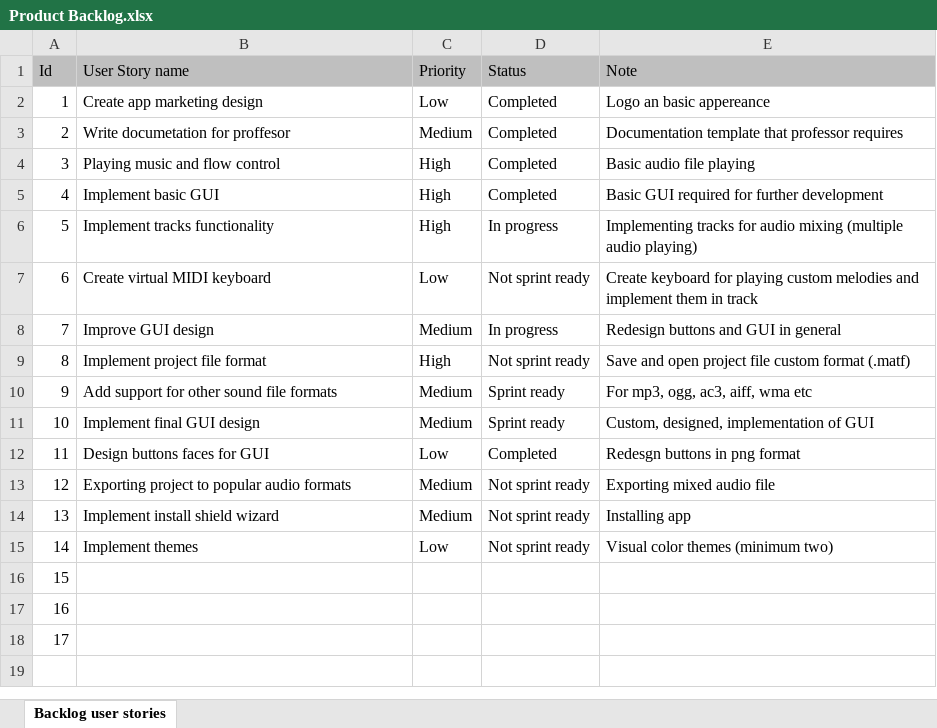
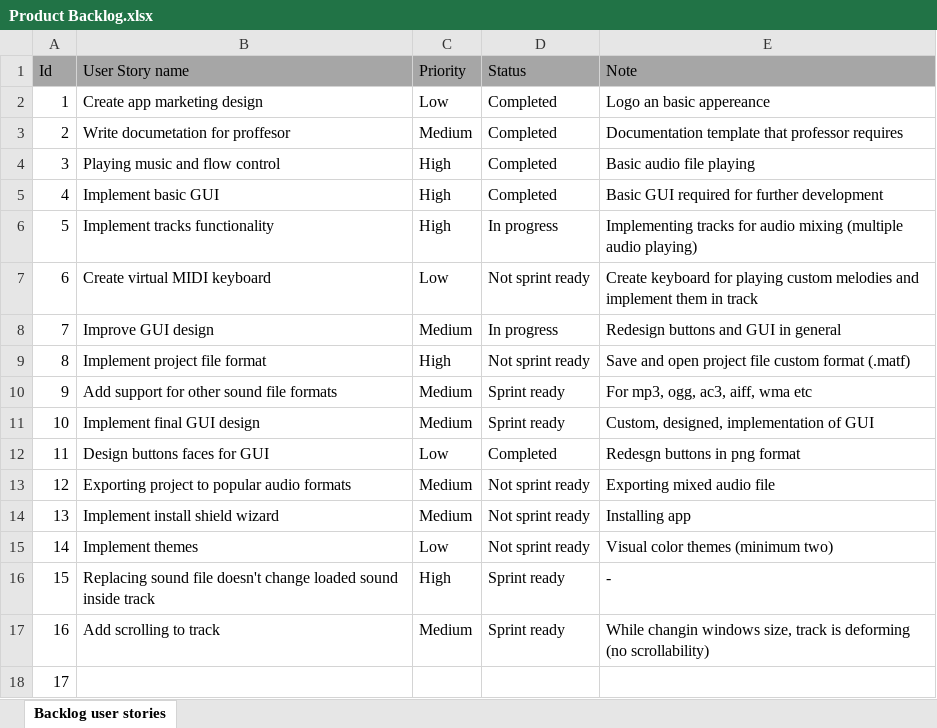
Before and after one commit to RazvojSoftvera2/MasterAudioTechnologyFunctions, an Excel workbook: Documentation and designs/Product Backlog.xlsx, sheet Backlog user stories, drawn as a sheet; values as stored, in another font and other column widths than the file's, no borders; conditional formats not drawn; the diff names each change by its address in the sheet, - before the commit and + after, or states it on an @@ line.

Commit message:
product backlog refinement

```diff
--- a/Documentation and designs/Product Backlog.xlsx (sheet Backlog user stories)
+++ b/Documentation and designs/Product Backlog.xlsx (sheet Backlog user stories)
-A1:E1 fill: #BFBFBF
+A1:E1 fill: #A6A6A6
-B16 (User Story name): (empty)
+B16 (User Story name): Replacing sound file doesn't change loaded sound inside track
-C16 (Priority): (empty)
+C16 (Priority): High
-D16:D17 (Status): (empty)
+D16:D17 (Status): Sprint ready
-E16 (Note): (empty)
+E16 (Note): -
-B17 (User Story name): (empty)
+B17 (User Story name): Add scrolling to track
-C17 (Priority): (empty)
+C17 (Priority): Medium
-E17 (Note): (empty)
+E17 (Note): While changin windows size, track is deforming (no scrollability)
```
